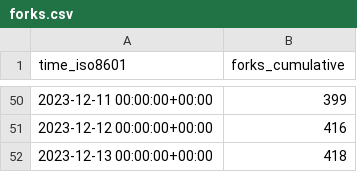
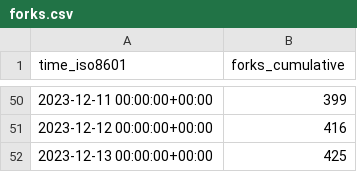
Before and after one commit to hokhyk/superduperdb, a CSV file: SuperDuperDB/superduperdb/ghrs-data/forks.csv, drawn as a sheet; only a part is shown, gaps mark what is left out.

```diff
--- a/SuperDuperDB/superduperdb/ghrs-data/forks.csv
+++ b/SuperDuperDB/superduperdb/ghrs-data/forks.csv
@@ -51,2 +51,2 @@ time_iso8601,forks_cumulative
 2023-12-12 00:00:00+00:00,416
-2023-12-13 00:00:00+00:00,418
+2023-12-13 00:00:00+00:00,425
```
Also changed, not shown: SuperDuperDB/superduperdb/ghrs-data/stargazers.csv.
